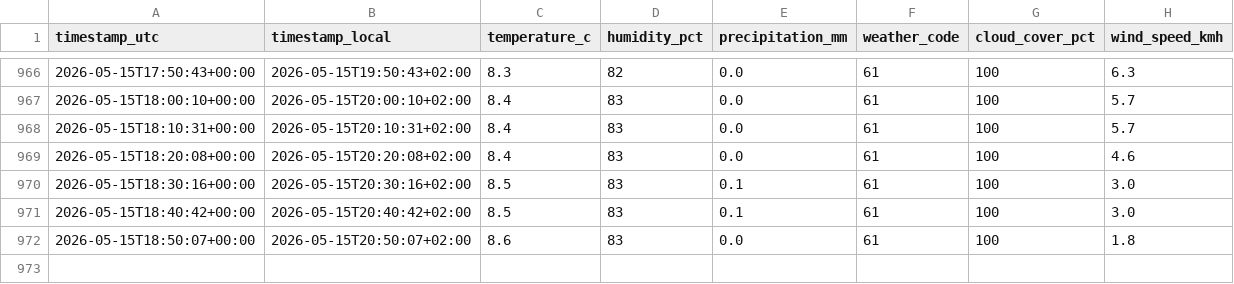
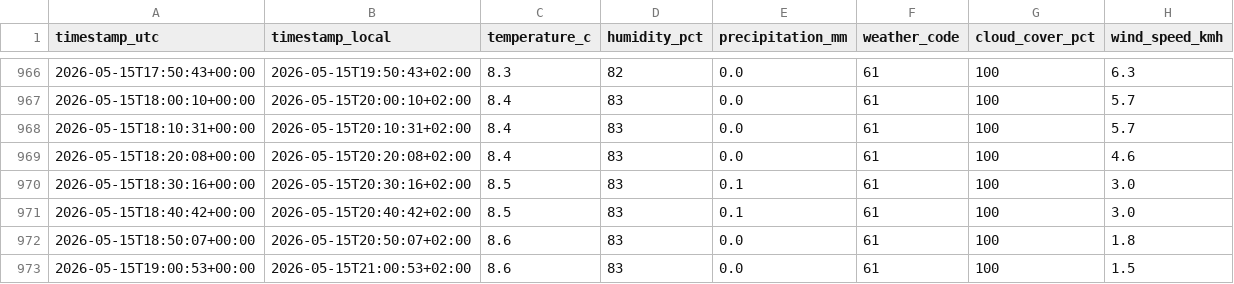
Before and after one commit to derbsq/Badi-Tracker, a CSV file: data/weather.csv, drawn as a sheet; only a part is shown, gaps mark what is left out.

Commit message:
data: snapshot 2026-05-15T19:00Z

```diff
--- a/data/weather.csv
+++ b/data/weather.csv
@@ -972 +972,2 @@ timestamp_utc,timestamp_local,temperature_c,humidity_pct,precipitation_mm,weathe
 2026-05-15T18:50:07+00:00,2026-05-15T20:50:07+02:00,8.6,83,0.0,61,100,1.8
+2026-05-15T19:00:53+00:00,2026-05-15T21:00:53+02:00,8.6,83,0.0,61,100,1.5
```
